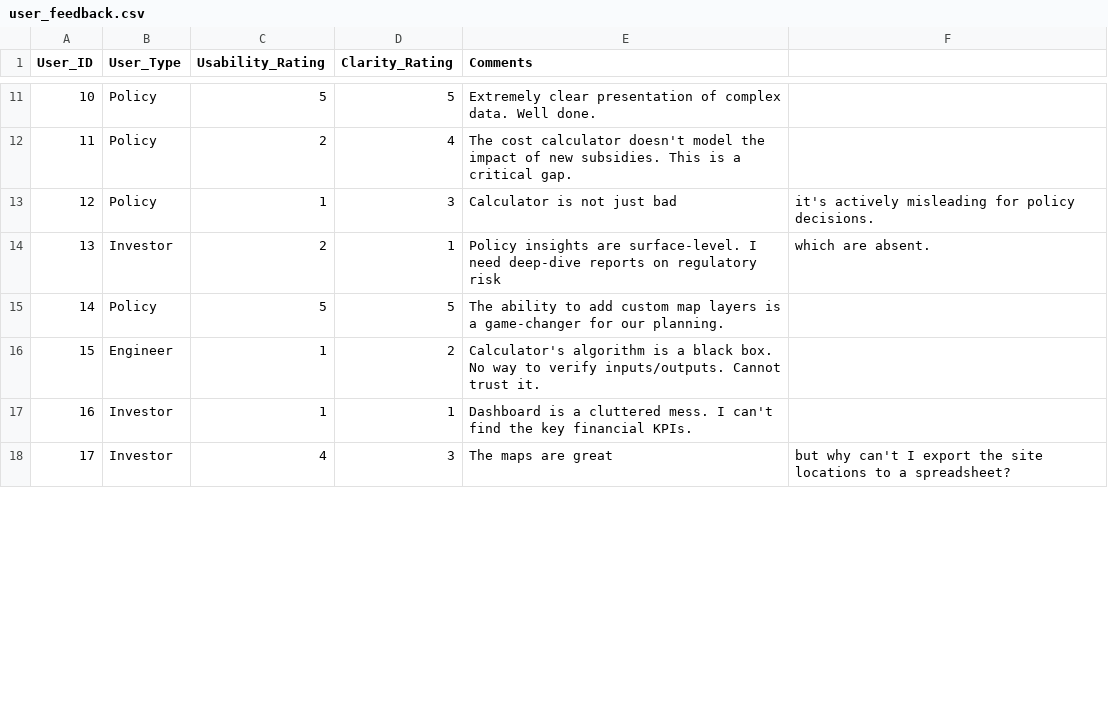
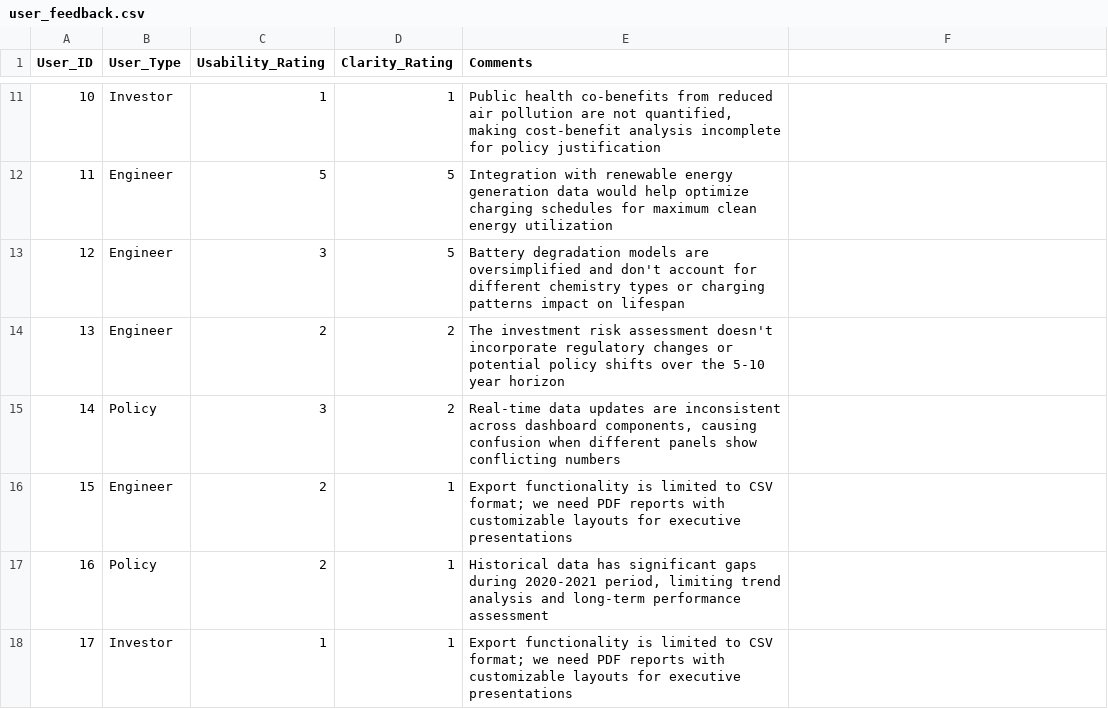
Before and after one commit to MutuaNdunda/smartdash_mvp, a CSV file: data/user_feedback.csv, drawn as a sheet; only a part is shown, gaps mark what is left out; the diff covers the shown part only.

Commit message:
Updated the user feedback dataset

```diff
--- a/data/user_feedback.csv
+++ b/data/user_feedback.csv
@@ -11,8 +11,8 @@ User_ID,User_Type,Usability_Rating,Clarity_Rating,Comments
-10,Policy,5,5,Extremely clear presentation of complex data. Well done.
-11,Policy,2,4,The cost calculator doesn't model the impact of new subsidies. This is a critical gap.
-12,Policy,1,3,Calculator is not just bad, it's actively misleading for policy decisions.
-13,Investor,2,1,Policy insights are surface-level. I need deep-dive reports on regulatory risk, which are absent.
-14,Policy,5,5,The ability to add custom map layers is a game-changer for our planning.
-15,Engineer,1,2,Calculator's algorithm is a black box. No way to verify inputs/outputs. Cannot trust it.
-16,Investor,1,1,Dashboard is a cluttered mess. I can't find the key financial KPIs.
-17,Investor,4,3,The maps are great, but why can't I export the site locations to a spreadsheet?
+10,Investor,1,1,"Public health co-benefits from reduced air pollution are not quantified, making cost-benefit analysis incomplete for policy justification"
+11,Engineer,5,5,Integration with renewable energy generation data would help optimize charging schedules for maximum clean energy utilization
+12,Engineer,3,5,Battery degradation models are oversimplified and don't account for different chemistry types or charging patterns impact on lifespan
+13,Engineer,2,2,The investment risk assessment doesn't incorporate regulatory changes or potential policy shifts over the 5-10 year horizon
+14,Policy,3,2,"Real-time data updates are inconsistent across dashboard components, causing confusion when different panels show conflicting numbers"
+15,Engineer,2,1,Export functionality is limited to CSV format; we need PDF reports with customizable layouts for executive presentations
+16,Policy,2,1,"Historical data has significant gaps during 2020-2021 period, limiting trend analysis and long-term performance assessment"
+17,Investor,1,1,Export functionality is limited to CSV format; we need PDF reports with customizable layouts for executive presentations
```
Also changed, not shown: 86 edited cells elsewhere in this file, data/charging_sessions.csv, data/charging_stations.csv, 4 other files.
